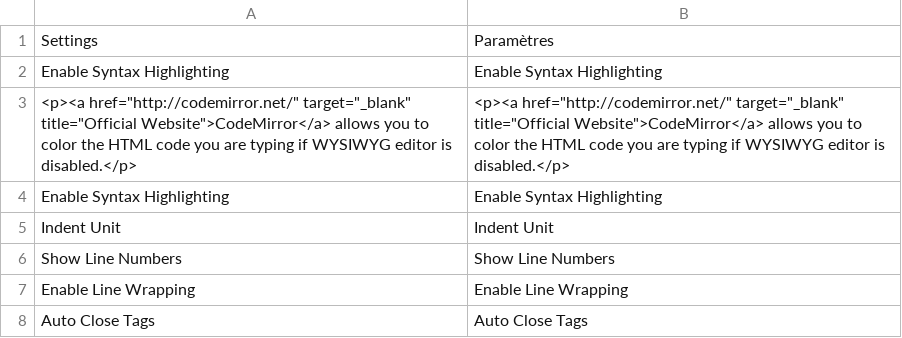
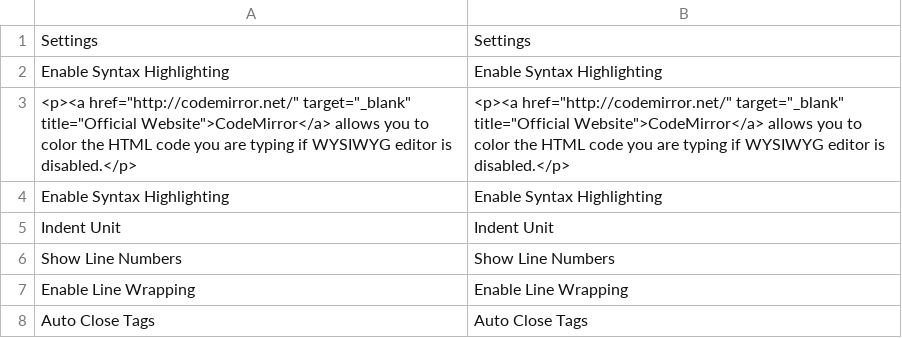
Before and after one commit to jreinke/magento-highlighter, a CSV file: app/locale/en_US/Bubble_Highlighter.csv, drawn as a sheet.

Commit message:
Fixes #2 - Translation error

```diff
--- a/app/locale/en_US/Bubble_Highlighter.csv
+++ b/app/locale/en_US/Bubble_Highlighter.csv
@@ -1,2 +1,2 @@
-"Settings","Paramètres"
+"Settings","Settings"
 "Enable Syntax Highlighting","Enable Syntax Highlighting"
```
